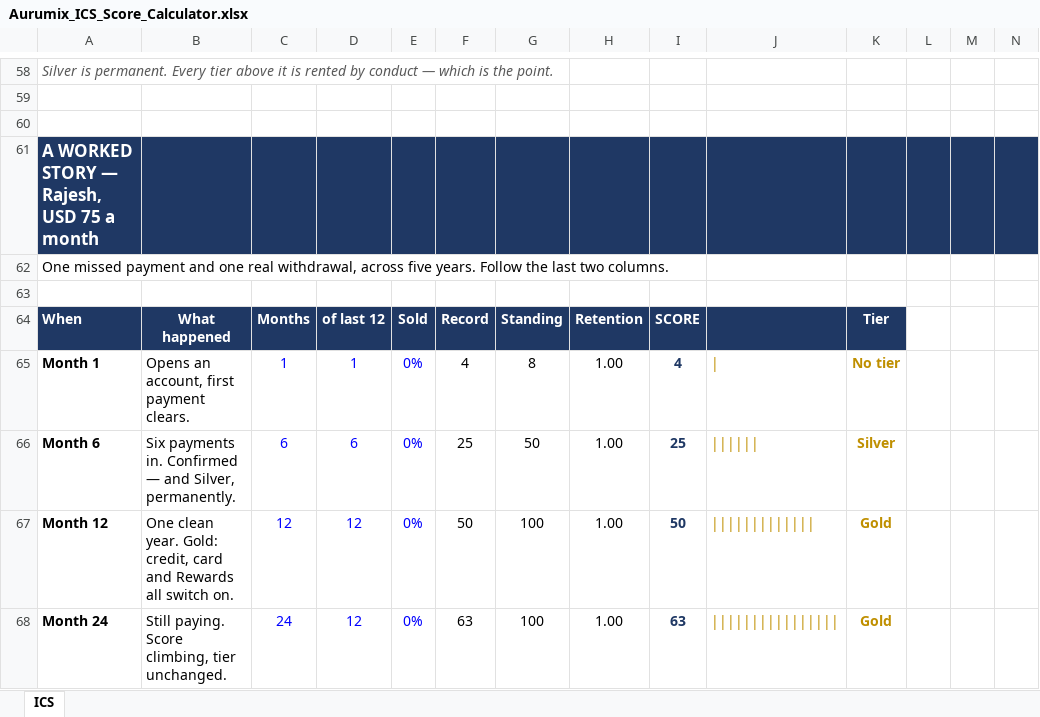
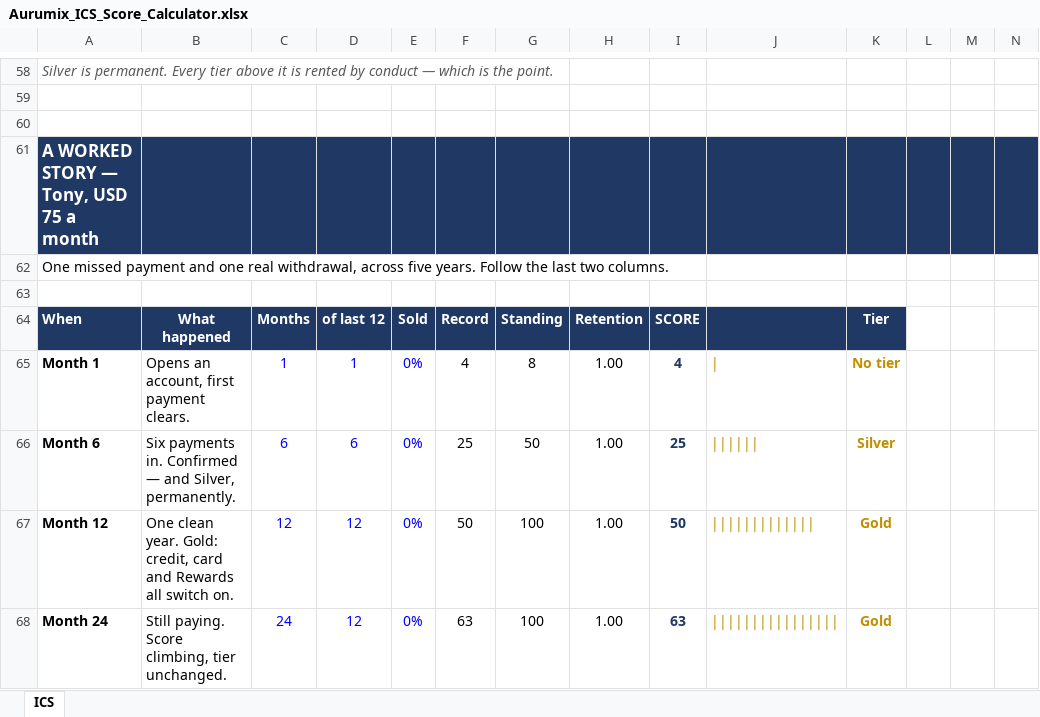
Before and after one commit to Abdsys/Aurumix, an Excel workbook: deliverables/2-mechanism-design/Aurumix_ICS_Score_Calculator.xlsx, sheet ICS, drawn as a sheet; only a part is shown, gaps mark what is left out; values as stored, in another font and other column widths than the file's, no borders; charts and pictures not drawn; the diff names each change by its address in the sheet, - before the commit and + after, or states it on an @@ line.

```diff
--- a/deliverables/2-mechanism-design/Aurumix_ICS_Score_Calculator.xlsx (sheet ICS)
+++ b/deliverables/2-mechanism-design/Aurumix_ICS_Score_Calculator.xlsx (sheet ICS)
-A61: A WORKED STORY — Rajesh, USD 75 a month
+A61: A WORKED STORY — Tony, USD 75 a month
```
Also changed, not shown: charts or pictures.
